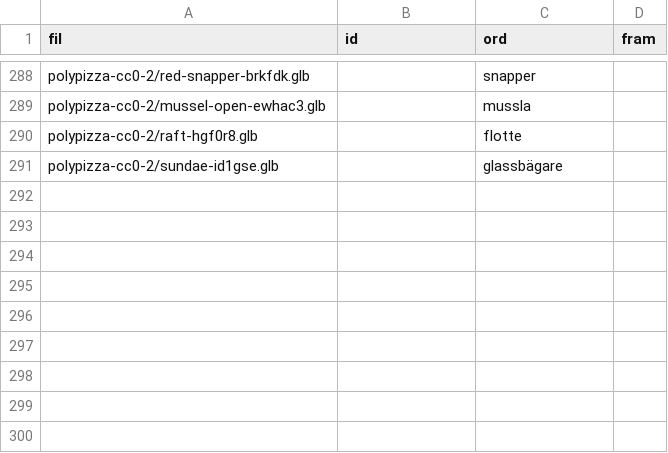
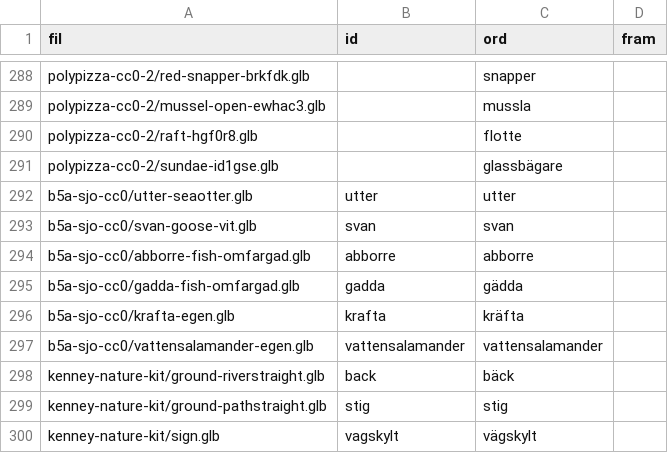
Before and after one commit to christofferhedman87/trollpennan, a TSV file: rundor/R3F-modellserie/tillval-serie.tsv, drawn as a sheet; only a part is shown, gaps mark what is left out.

```diff
--- a/rundor/R3F-modellserie/tillval-serie.tsv
+++ b/rundor/R3F-modellserie/tillval-serie.tsv
@@ -291 +291,10 @@ polypizza-cc0-2/raft-hgf0r8.glb		flotte
 polypizza-cc0-2/sundae-id1gse.glb		glassbägare	
+b5a-sjo-cc0/utter-seaotter.glb	utter	utter	
+b5a-sjo-cc0/svan-goose-vit.glb	svan	svan	
+b5a-sjo-cc0/abborre-fish-omfargad.glb	abborre	abborre	
+b5a-sjo-cc0/gadda-fish-omfargad.glb	gadda	gädda	
+b5a-sjo-cc0/krafta-egen.glb	krafta	kräfta	
+b5a-sjo-cc0/vattensalamander-egen.glb	vattensalamander	vattensalamander	
+kenney-nature-kit/ground-riverstraight.glb	back	bäck	
+kenney-nature-kit/ground-pathstraight.glb	stig	stig	
+kenney-nature-kit/sign.glb	vagskylt	vägskylt	
```
Also changed, not shown: rundor/R3F-modellserie/manifest-serie.tsv, 7 other files.
